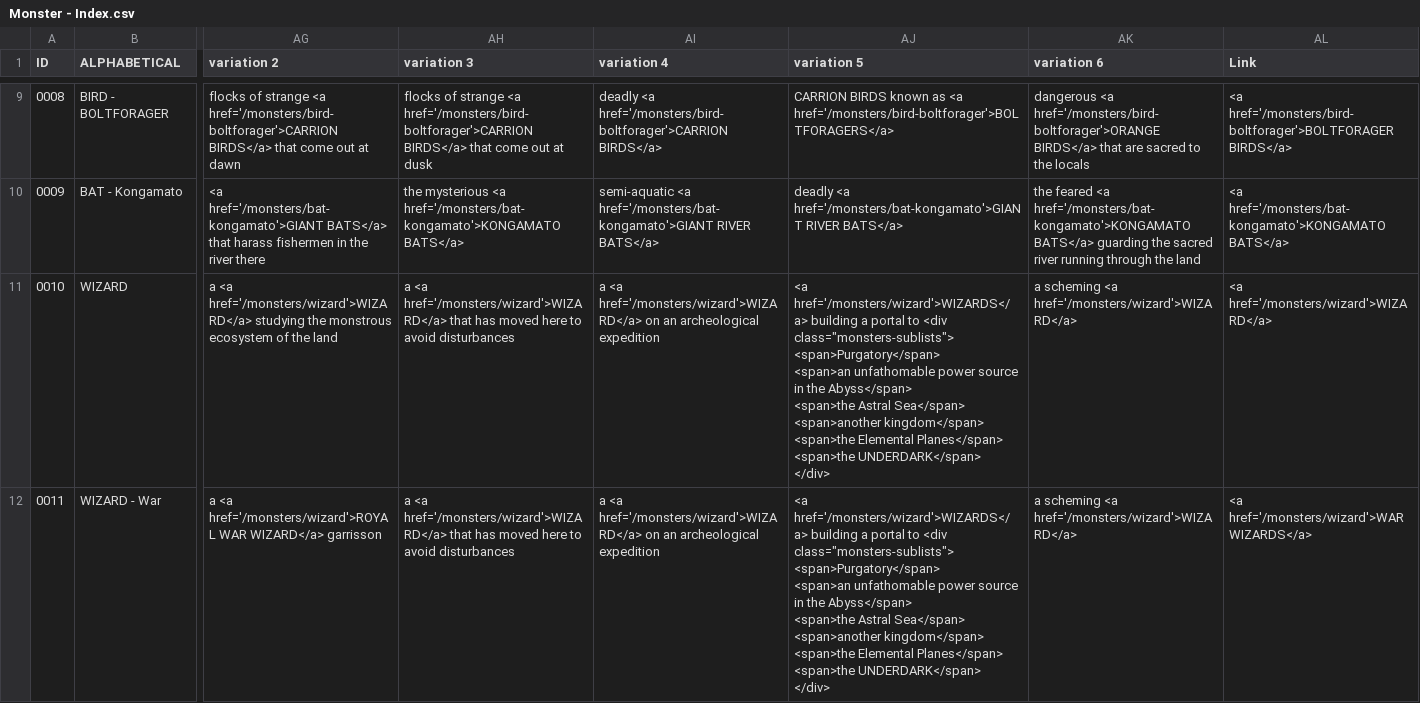
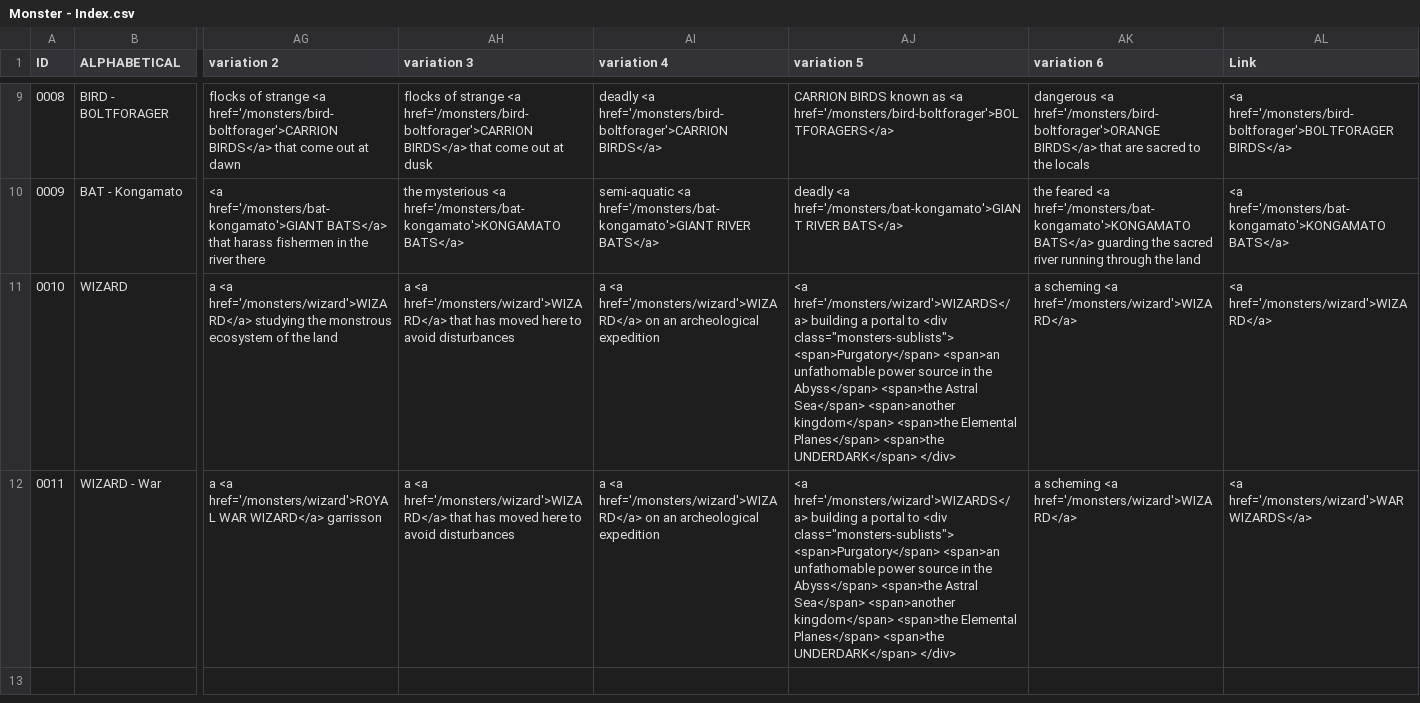
Before and after one commit to SaltyGoo/saltygoo.github.io, a CSV file: CSV/Monster - Index.csv, drawn as a sheet; only a part is shown, gaps mark what is left out; ↵ is a line break in a cell; the diff names each change by its address in the sheet, - before the commit and + after, or states it on an @@ line.

Commit message:
Update Monster - Index.csv

```diff
--- a/CSV/Monster - Index.csv
+++ b/CSV/Monster - Index.csv
-AJ11:AJ12 (variation 5): …UNDERDARK</span> ↵ </div>
+AJ11:AJ12 (variation 5): …UNDERDARK</span> </div>
```
